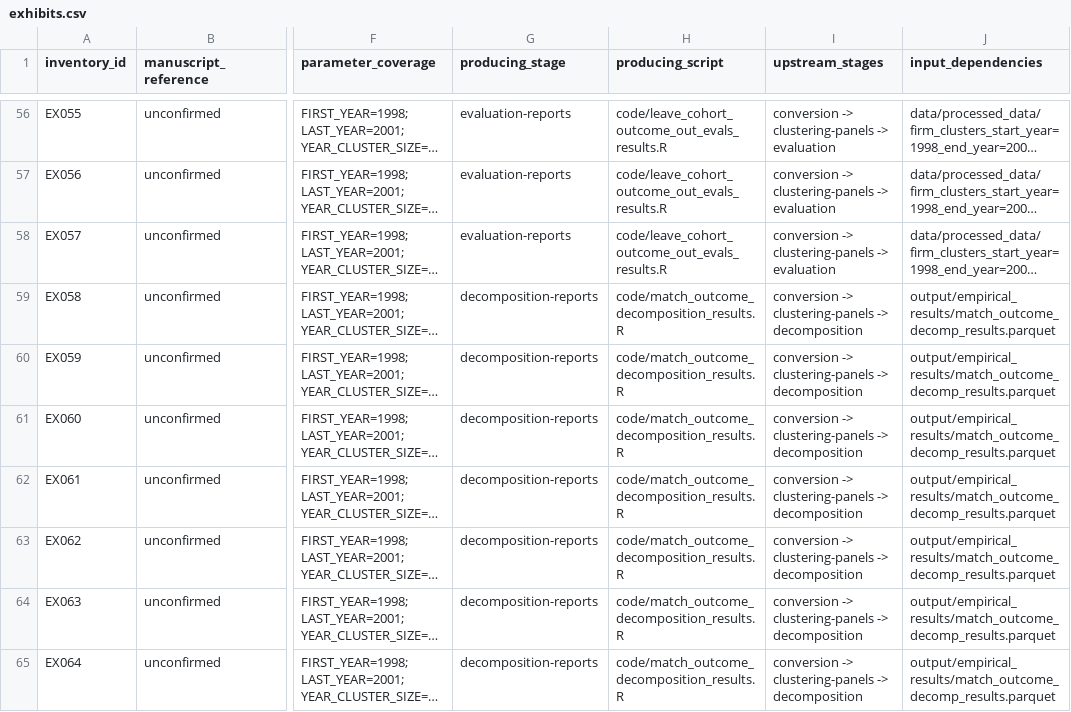
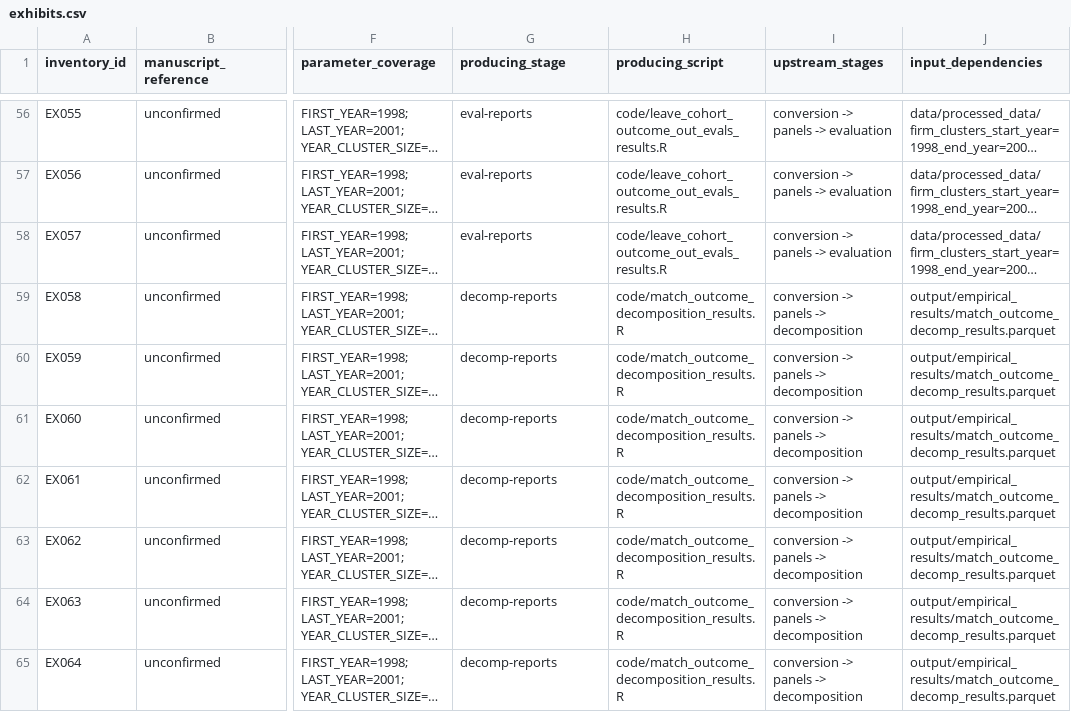
Before and after one commit to brad-ross/apm-paper, a CSV file: docs/replication/exhibits.csv, drawn as a sheet; only a part is shown, gaps mark what is left out; long unchanged cells end in …; the diff covers the shown part only; the diff names each change by its address in the sheet, - before the commit and + after, or states it on an @@ line.

```diff
--- a/docs/replication/exhibits.csv
+++ b/docs/replication/exhibits.csv
-G56:G58 (producing_stage): evaluation-reports
+G56:G58 (producing_stage): eval-reports
-I56:I58 (upstream_stages): conversion -> clustering-panels -> evaluation
+I56:I58 (upstream_stages): conversion -> panels -> evaluation
-G59:G65 (producing_stage): decomposition-reports
+G59:G65 (producing_stage): decomp-reports
-I59:I65 (upstream_stages): conversion -> clustering-panels -> decomposition
+I59:I65 (upstream_stages): conversion -> panels -> decomposition
```
Also changed, not shown: 106 edited cells elsewhere in this file, 10 other files.
